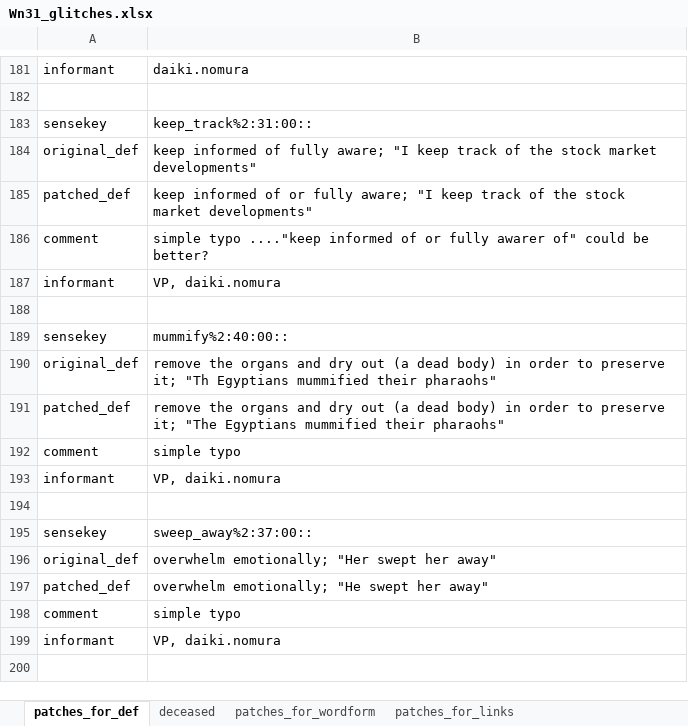
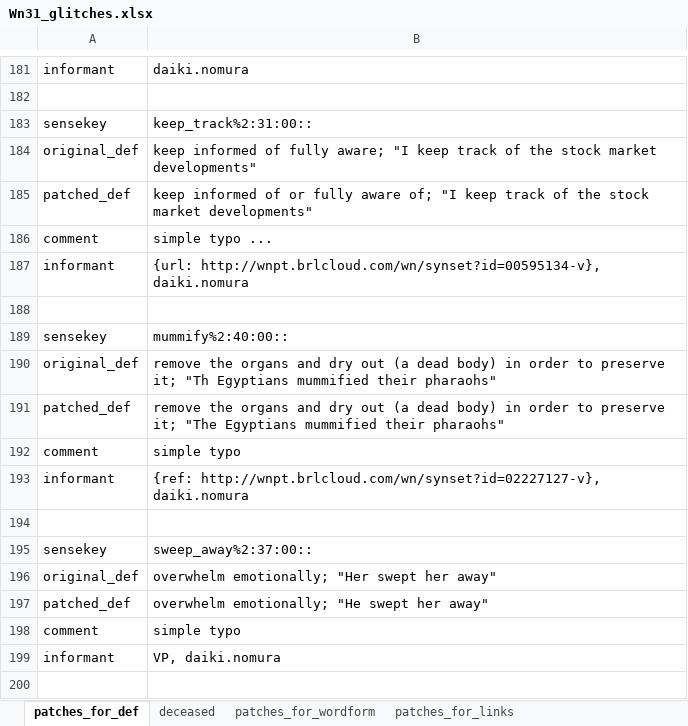
Before and after one commit to daikinomura/WordNet31_japanese_translation_base, an Excel workbook: src/Wn31_glitches.xlsx, sheet patches_for_def, drawn as a sheet; only a part is shown, gaps mark what is left out; values as stored, in another font and other column widths than the file's, no borders; the diff covers the shown part only; the diff names each change by its address in the sheet, - before the commit and + after, or states it on an @@ line.

Commit message:
added OpenPT patches , former INS, house_painter
There are many stray wordforms in example sentences. Sometimes they
are found at hypernym, head or similar synsets. "Department" has been
rapidly graying and potentially need full scratch. Here I would like
to minimize the patches for "Department".

```diff
--- a/src/Wn31_glitches.xlsx (sheet patches_for_def)
+++ b/src/Wn31_glitches.xlsx (sheet patches_for_def)
-B185: …or fully aware; "I keep…
+B185: …or fully aware of; "I keep…
-B186: simple typo ...."keep informed of or fully awarer of" could be better?
+B186: simple typo ...
-B187: VP, daiki.nomura
+B187: {url: http://wnpt.brlcloud.com/wn/synset?id=00595134-v}, daiki.nomura
-B193: VP, daiki.nomura
+B193: {ref: http://wnpt.brlcloud.com/wn/synset?id=02227127-v}, daiki.nomura
```
Also changed, not shown: 36 added rows elsewhere in this sheet.
